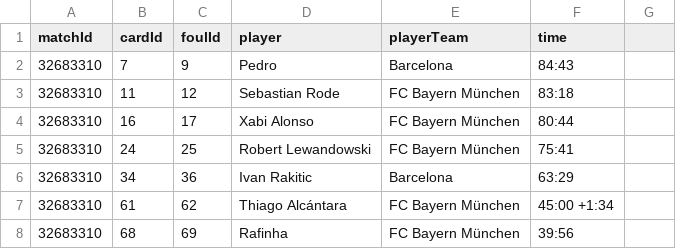
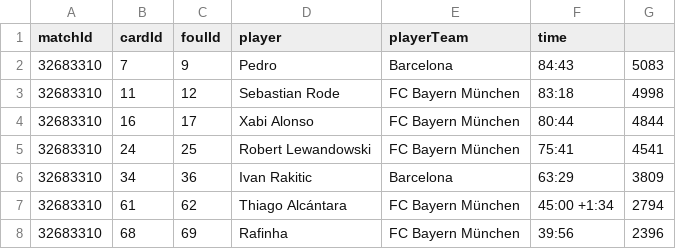
Before and after one commit to mneedham/neo4j-bbc, a CSV file: data/cards.csv, drawn as a sheet.

```diff
--- a/data/cards.csv
+++ b/data/cards.csv
@@ -1,8 +1,8 @@
 matchId,cardId,foulId,player,playerTeam,time
-32683310,7,9,Pedro,Barcelona,84:43
-32683310,11,12,Sebastian Rode,FC Bayern München,83:18
-32683310,16,17,Xabi Alonso,FC Bayern München,80:44
-32683310,24,25,Robert Lewandowski,FC Bayern München,75:41
-32683310,34,36,Ivan Rakitic,Barcelona,63:29
-32683310,61,62,Thiago Alcántara,FC Bayern München,45:00 +1:34
-32683310,68,69,Rafinha,FC Bayern München,39:56
+32683310,7,9,Pedro,Barcelona,84:43,5083
+32683310,11,12,Sebastian Rode,FC Bayern München,83:18,4998
+32683310,16,17,Xabi Alonso,FC Bayern München,80:44,4844
+32683310,24,25,Robert Lewandowski,FC Bayern München,75:41,4541
+32683310,34,36,Ivan Rakitic,Barcelona,63:29,3809
+32683310,61,62,Thiago Alcántara,FC Bayern München,45:00 +1:34,2794
+32683310,68,69,Rafinha,FC Bayern München,39:56,2396
```
Also changed, not shown: data/attempts.csv, data/corners.csv, 3 other files.
